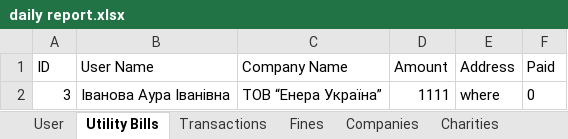
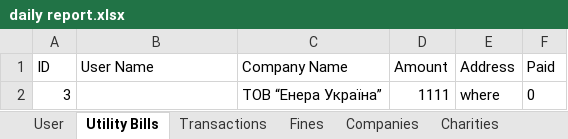
Before and after one commit to AntonySan/ATM-Winforms, an Excel workbook: Project Info/DataBase XLSX/daily report.xlsx, sheet Utility Bills, drawn as a sheet; values as stored, in another font and other column widths than the file's, no borders; charts and pictures not drawn; the diff names each change by its address in the sheet, - before the commit and + after, or states it on an @@ line.

```diff
--- a/Project Info/DataBase XLSX/daily report.xlsx (sheet Utility Bills)
+++ b/Project Info/DataBase XLSX/daily report.xlsx (sheet Utility Bills)
-B2 (User Name): Іванова Аура Іванівна
+B2 (User Name): (empty)
```
Also changed, not shown: sheet User, sheet Charities, sheet Companies, sheet Transactions, sheet Fines, 20 other files.
